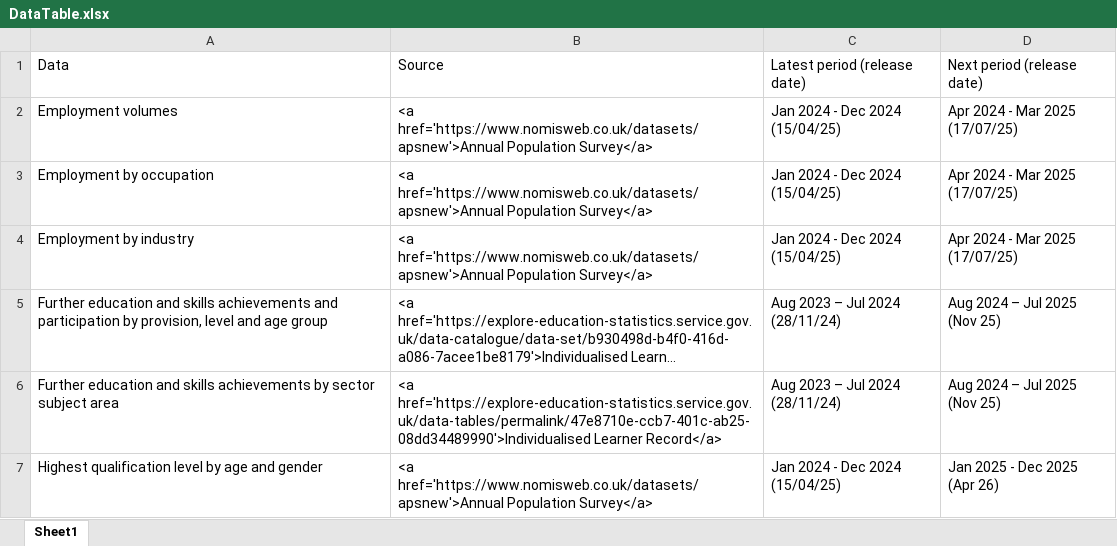
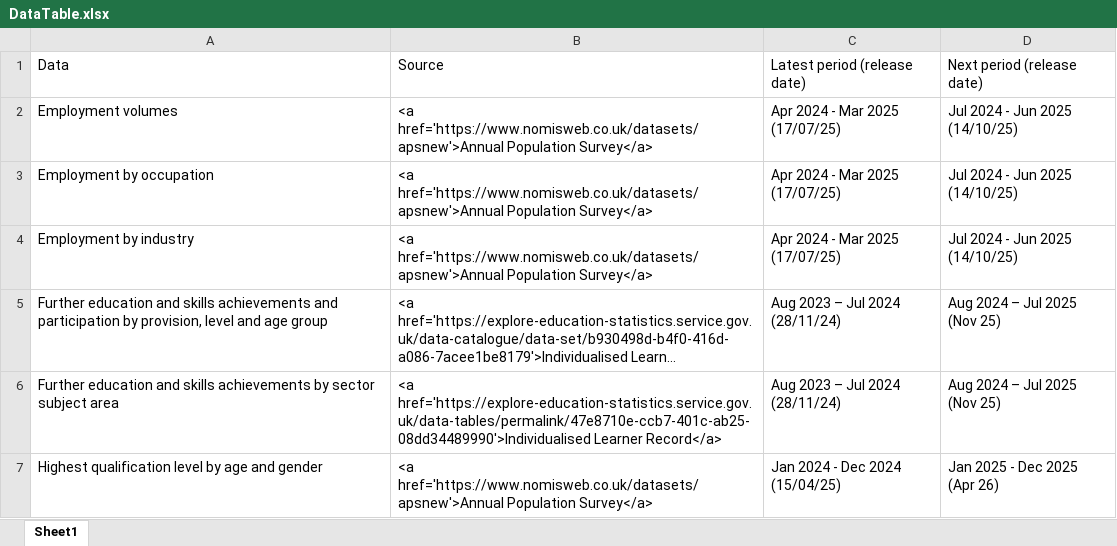
Before and after one commit to dfe-analytical-services/lsip_dashboard, an Excel workbook: Data/3-1_DataTable/DataTable.xlsx, sheet Sheet1, drawn as a sheet; only a part is shown; long unchanged cells end in …; values as stored, in another font and other column widths than the file's, no borders; the diff names each change by its address in the sheet, - before the commit and + after, or states it on an @@ line.

```diff
--- a/Data/3-1_DataTable/DataTable.xlsx (sheet Sheet1)
+++ b/Data/3-1_DataTable/DataTable.xlsx (sheet Sheet1)
-C2:C4: Jan 2024 - Dec 2024 (15/04/25)
+C2:C4: Apr 2024 - Mar 2025 (17/07/25)
-D2:D4: Apr 2024 - Mar 2025 (17/07/25)
+D2:D4: Jul 2024 - Jun 2025 (14/10/25)
```
Also changed, not shown: Data/3-2_dataText/dataText.xlsx, 20 other files.
